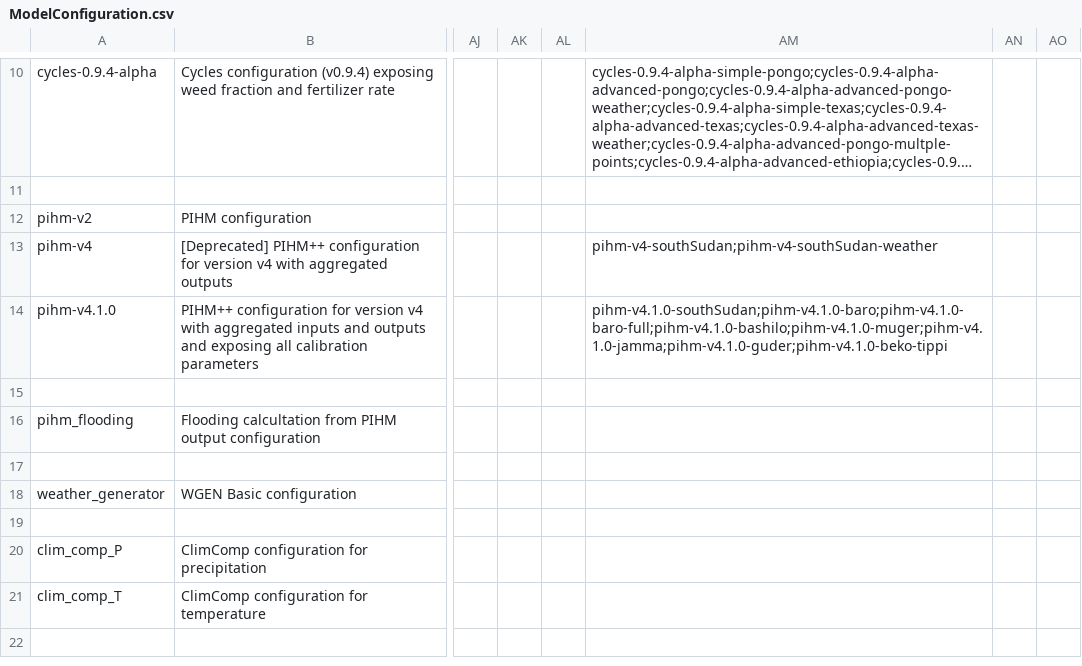
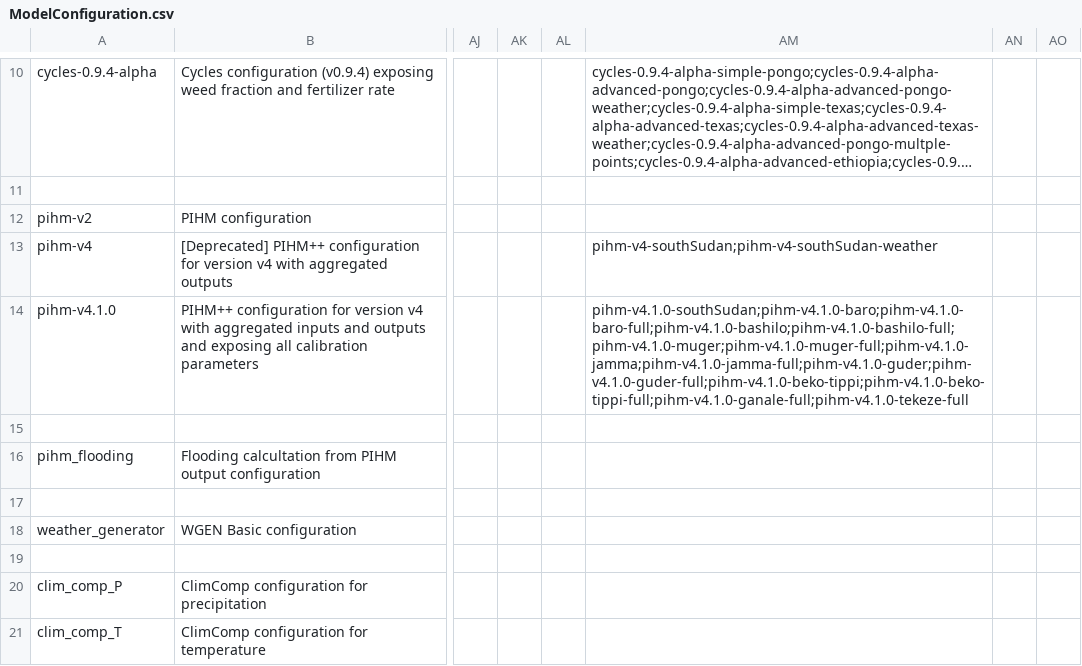
Before and after one commit to mintproject/ModelCatalog, a CSV file: Data/ModelConfiguration.csv, drawn as a sheet; only a part is shown, gaps mark what is left out; the shorter side is filled out with more unchanged rows; long unchanged cells end in …; the diff names each change by its address in the sheet, - before the commit and + after, or states it on an @@ line.

```diff
--- a/Data/ModelConfiguration.csv
+++ b/Data/ModelConfiguration.csv
-AM14: pihm-v4.1.0-southSudan;pihm-v4.1.0-baro;pihm-v4.1.0-baro-full;pihm-v4.1.0-bashilo;pihm-v4.1.0-muger;pihm-v4.1.0-jamma;pihm-v4.1.0-guder;pihm-v4.1.0-beko-tippi
+AM14: pihm-v4.1.0-southSudan;pihm-v4.1.0-baro;pihm-v4.1.0-baro-full;pihm-v4.1.0-bashilo;pihm-v4.1.0-bashilo-full;pihm-v4.1.0-muger;pihm-v4.1.0-muger-full;pihm-v4.1.0-jamma;pihm-v4.1.0-jamma-full;pihm-v4.1.0-guder;pihm-v4.1.0-guder-full;pihm-v4.1.0-beko-tippi;pihm-v4.1.0-beko-tippi-full;pihm-v4.1.0-ganale-full;pihm-v4.1.0-tekeze-full
```
Also changed, not shown: Data/GeoShape.csv, Data/Person.csv, 6 other files.
